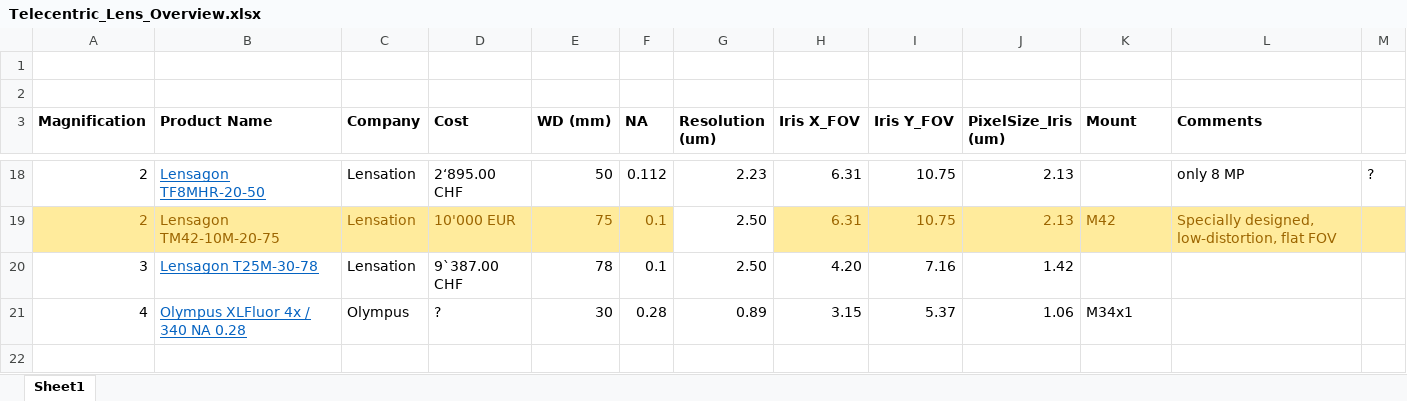
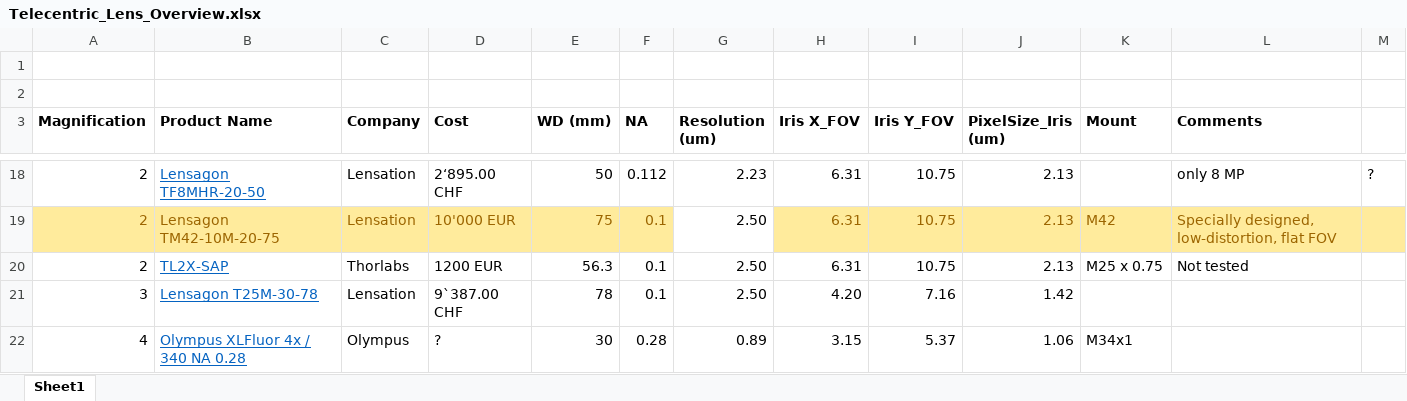
Before and after one commit to mesoSPIM/benchtop-hardware, an Excel workbook: Benchtop/parts-list/Telecentric_Lens_Overview.xlsx, sheet Sheet1, drawn as a sheet; only a part is shown, gaps mark what is left out; values as stored, in another font and other column widths than the file's, no borders; the diff names each change by its address in the sheet, - before the commit and + after, or states it on an @@ line.

```diff
--- a/Benchtop/parts-list/Telecentric_Lens_Overview.xlsx (sheet Sheet1)
+++ b/Benchtop/parts-list/Telecentric_Lens_Overview.xlsx (sheet Sheet1)
+row 20: 2 | TL2X-SAP | Thorlabs | 1200 EUR | 56.3 | 0.1 | 2.50 | 6.31 | 10.75 | 2.13 | M25 x 0.75 | Not tested
```
Also changed, not shown: Benchtop/parts-list/Benchtop-partslist-latest.xlsx, 36 other files.
